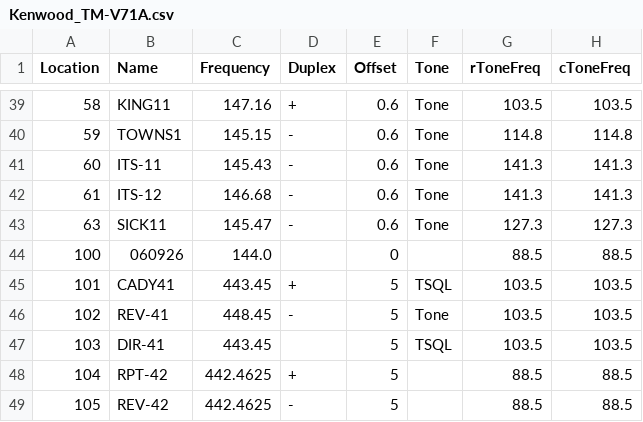
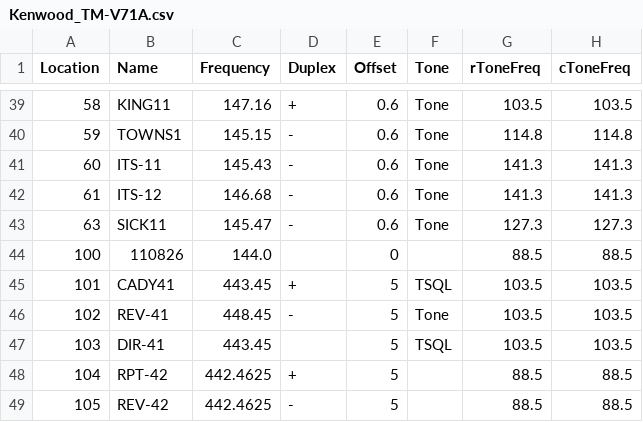
Before and after one commit to bhhoyer/SJACSflist, a CSV file: reffiles/Kenwood_TM-V71A.csv, drawn as a sheet; only a part is shown, gaps mark what is left out; the diff names each change by its address in the sheet, - before the commit and + after, or states it on an @@ line.

Commit message:
Bump version location to current daate.

```diff
--- a/reffiles/Kenwood_TM-V71A.csv
+++ b/reffiles/Kenwood_TM-V71A.csv
-B44 (Name): 060926
+B44 (Name): 110826
```
